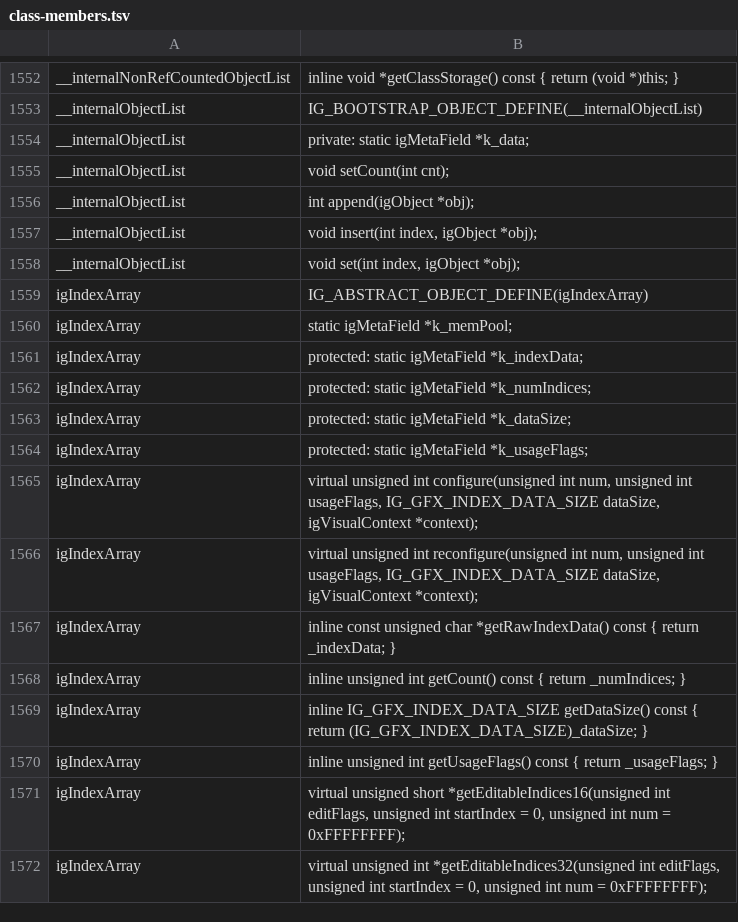
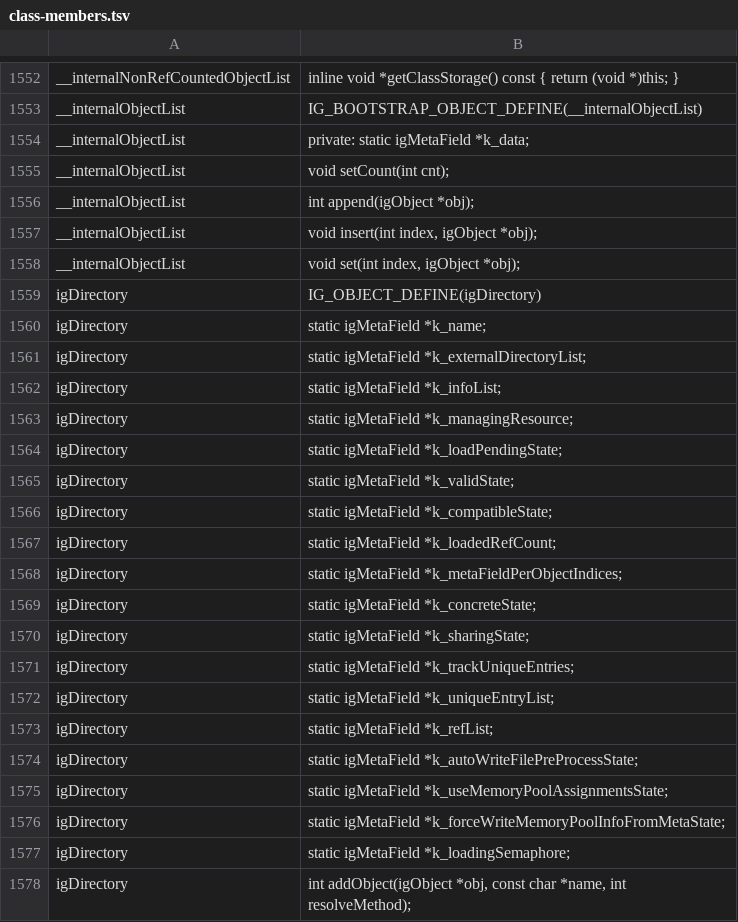
Before and after one commit to crashbashash/DW4_Decomp, a TSV file: config/class-members.tsv, drawn as a sheet; only a part is shown, gaps mark what is left out; the shorter side is filled out with more unchanged rows; the diff covers the shown part only; the diff names each change by its address in the sheet, - before the commit and + after, or states it on an @@ line.

Commit message:
igDirectory and igDirectoryList converted; memberize receiver reuse and reference arguments
- Gap::Core::igDirectory, igDirectoryList over the kit's igTObjectList<igDirEntry> / igTObjectList<igDirectory>
  (alchemy-kit_202309 igCore/igDirectory.h; template instance vtable 0x532590): kit-named members incl. inline
  getNonShared, bodies in the kit's form, _name igStringRef, list/pointer-list/short-list-list/semaphore fields as
  smart pointers; five C definitions became compiler copies bound through the compiler-name map;
  igObject_ReadPersistentFields, igDirectory_ReplaceReference, igDirectory_AddObjectCallback take the Gap class;
  igIGBFile stays flat on igDirectory_Construct / _Destroy
- igContext: k_iNumExts and k_pExtInstances protected as in the kit
- tools/memberize.py: a body that reassigns its receiver after its last use keeps the name as a local; &x passed
  for a T & parameter is written x
- counters: free_methods 10,173 -> 10,125; boilerplate 6,382 -> 6,366; typed coverage 32,160 -> 32,169
- agent: CoreWave12 (Opus 5.5); gated by Main

make check: cover : 20294/20576 decompiled in src/ (98.6%), 20294 match byte-for-byte, 0 asm bodies not counted, 165 hand-written assembly sources counted apart
make link: linkcheck: BYTE-IDENTICAL — the relinked section matches retail exactly
make typed-check: typed coverage: 32169 recovered accesses, baseline matches
make hygiene: check_host_details: clean

```diff
--- a/config/class-members.tsv
+++ b/config/class-members.tsv
+row 1559: igDirectory | IG_OBJECT_DEFINE(igDirectory)
+row 1560: igDirectory | static igMetaField *k_name;
+row 1561: igDirectory | static igMetaField *k_externalDirectoryList;
+row 1562: igDirectory | static igMetaField *k_infoList;
+row 1563: igDirectory | static igMetaField *k_managingResource;
+row 1564: igDirectory | static igMetaField *k_loadPendingState;
+row 1565: igDirectory | static igMetaField *k_validState;
+row 1566: igDirectory | static igMetaField *k_compatibleState;
+row 1567: igDirectory | static igMetaField *k_loadedRefCount;
+row 1568: igDirectory | static igMetaField *k_metaFieldPerObjectIndices;
+row 1569: igDirectory | static igMetaField *k_concreteState;
+row 1570: igDirectory | static igMetaField *k_sharingState;
+row 1571: igDirectory | static igMetaField *k_trackUniqueEntries;
+row 1572: igDirectory | static igMetaField *k_uniqueEntryList;
+row 1573: igDirectory | static igMetaField *k_refList;
+row 1574: igDirectory | static igMetaField *k_autoWriteFilePreProcessState;
+row 1575: igDirectory | static igMetaField *k_useMemoryPoolAssignmentsState;
+row 1576: igDirectory | static igMetaField *k_forceWriteMemoryPoolInfoFromMetaState;
+row 1577: igDirectory | static igMetaField *k_loadingSemaphore;
+row 1578: igDirectory | int addObject(igObject *obj, const char *name, int resolveMethod);
```
Also changed, not shown: 30 added rows and 2 edited cells elsewhere in this file, config/converted-classes.tsv, config/typed-fields.tsv, 46 other files.
